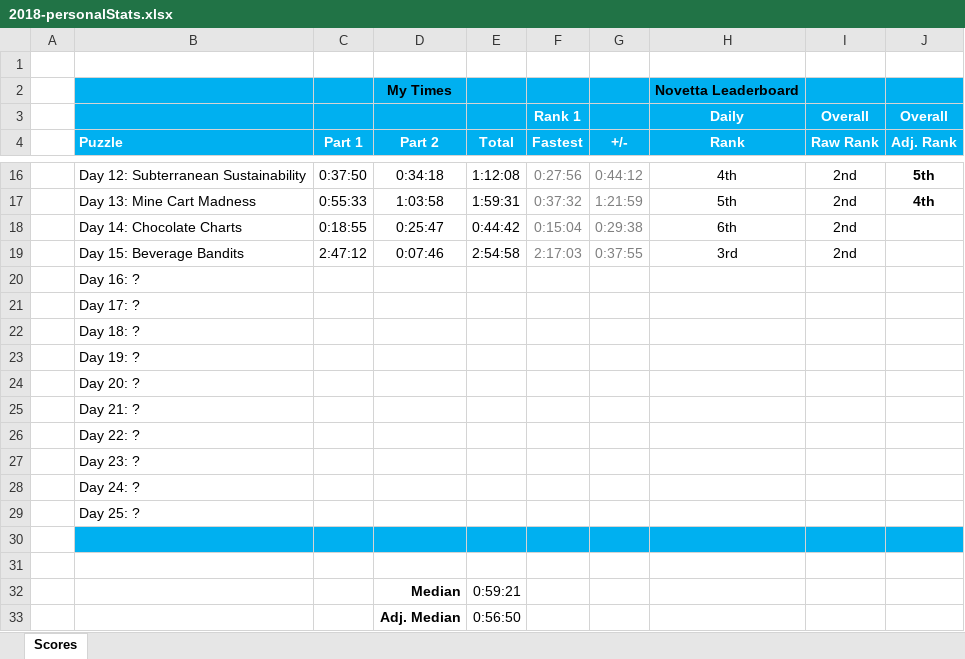
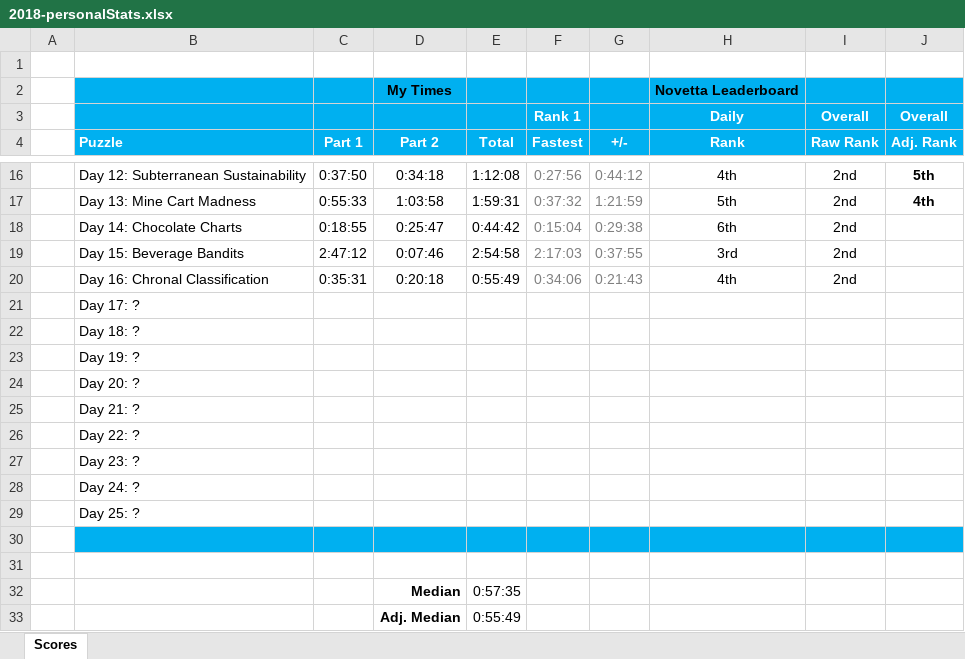
Before and after one commit to briuri/advent-of-code, an Excel workbook: data/viz/2018-personalStats.xlsx, sheet Scores, drawn as a sheet; only a part is shown, gaps mark what is left out; values as stored, in another font and other column widths than the file's, no borders; removed rows and columns are numbered as before the commit, all else as after; the diff names each change by its address in the sheet, - before the commit and + after, or states it on an @@ line.

```diff
--- a/data/viz/2018-personalStats.xlsx (sheet Scores)
+++ b/data/viz/2018-personalStats.xlsx (sheet Scores)
-row 20:  | Day 16: ?
+row 20:  | Day 16: Chronal Classification | 0:35:31 | 0:20:18 | 0:55:49 | 0:34:06 | 0:21:43 | 4th | 2nd
-E32 (Total): 0:59:21
+E32 (Total): 0:57:35
-E33 (Total): 0:56:50
+E33 (Total): 0:55:49
```
Also changed, not shown: 2 other files.
